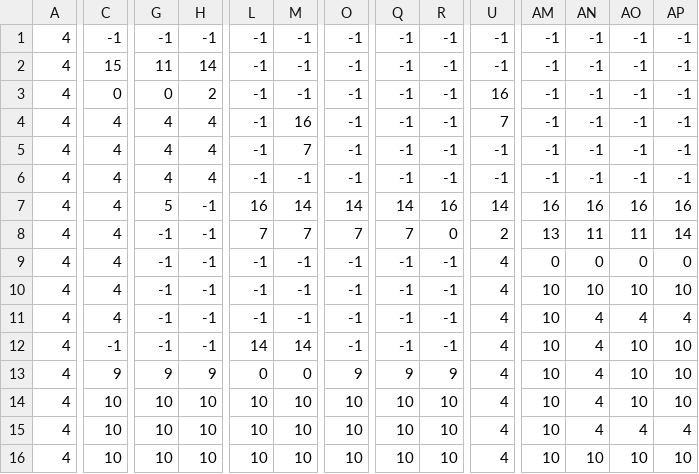
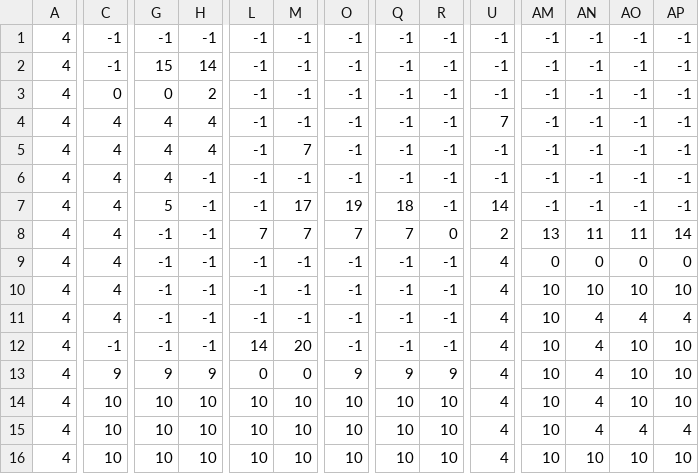
Before and after one commit to DonovanMMM/PyGame, a CSV file: level0_data.csv, drawn as a sheet; only a part is shown, gaps mark what is left out; the diff covers the shown part only; the diff names each change by its address in the sheet, - before the commit and + after, or states it on an @@ line.

```diff
--- a/level0_data.csv
+++ b/level0_data.csv
-C2: 15
+C2: -1
-G2: 11
+G2: 15
-U3: 16
+U3: -1
-M4: 16
+M4: -1
-H6: 4
+H6: -1
-L7: 16
+L7: -1
-M7: 14
+M7: 17
-O7: 14
+O7: 19
-Q7: 14
+Q7: 18
-R7: 16
+R7: -1
-AM7: 16
+AM7: -1
-AN7: 16
+AN7: -1
-AO7: 16
+AO7: -1
-AP7: 16
+AP7: -1
-M12: 14
+M12: 20
```
Also changed, not shown: 27 edited cells elsewhere in this file, level1_data.csv, 1 other file.
